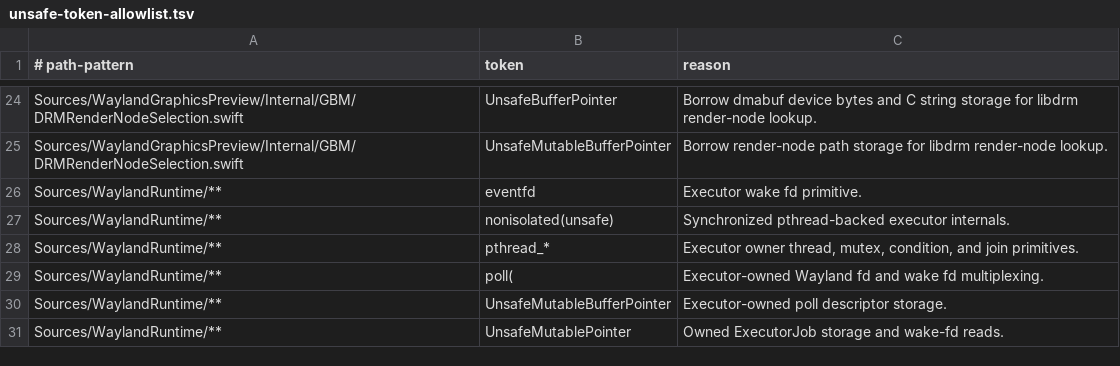
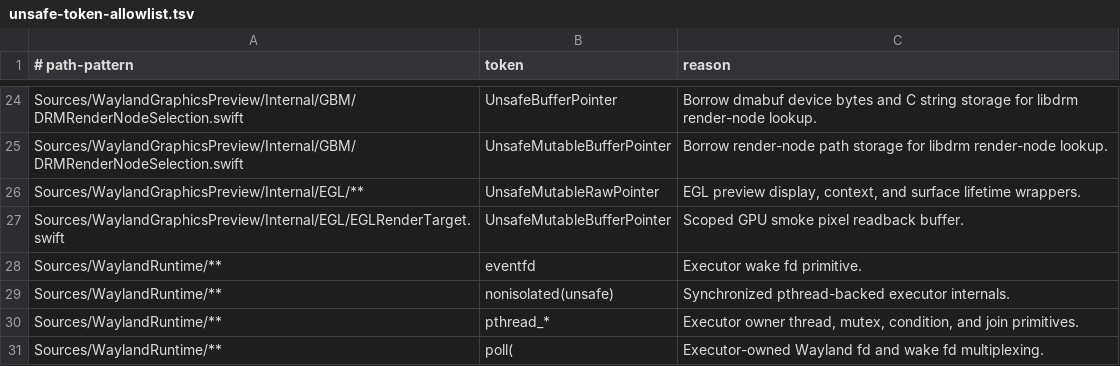
Before and after one commit to conxlgtm/WaylandClientKit, a TSV file: scripts/safety/unsafe-token-allowlist.tsv, drawn as a sheet; only a part is shown, gaps mark what is left out; the shorter side is filled out with more unchanged rows.

Commit message:
Allow EGL preview unsafe handles

```diff
--- a/scripts/safety/unsafe-token-allowlist.tsv
+++ b/scripts/safety/unsafe-token-allowlist.tsv
@@ -25,2 +25,4 @@ Sources/WaylandGraphicsPreview/Internal/GBM/DRMRenderNodeSelection.swift	UnsafeB
 Sources/WaylandGraphicsPreview/Internal/GBM/DRMRenderNodeSelection.swift	UnsafeMutableBufferPointer	Borrow render-node path storage for libdrm render-node lookup.
+Sources/WaylandGraphicsPreview/Internal/EGL/**	UnsafeMutableRawPointer	EGL preview display, context, and surface lifetime wrappers.
+Sources/WaylandGraphicsPreview/Internal/EGL/EGLRenderTarget.swift	UnsafeMutableBufferPointer	Scoped GPU smoke pixel readback buffer.
 Sources/WaylandRuntime/**	eventfd	Executor wake fd primitive.
```
Also changed, not shown: 1 other file.
